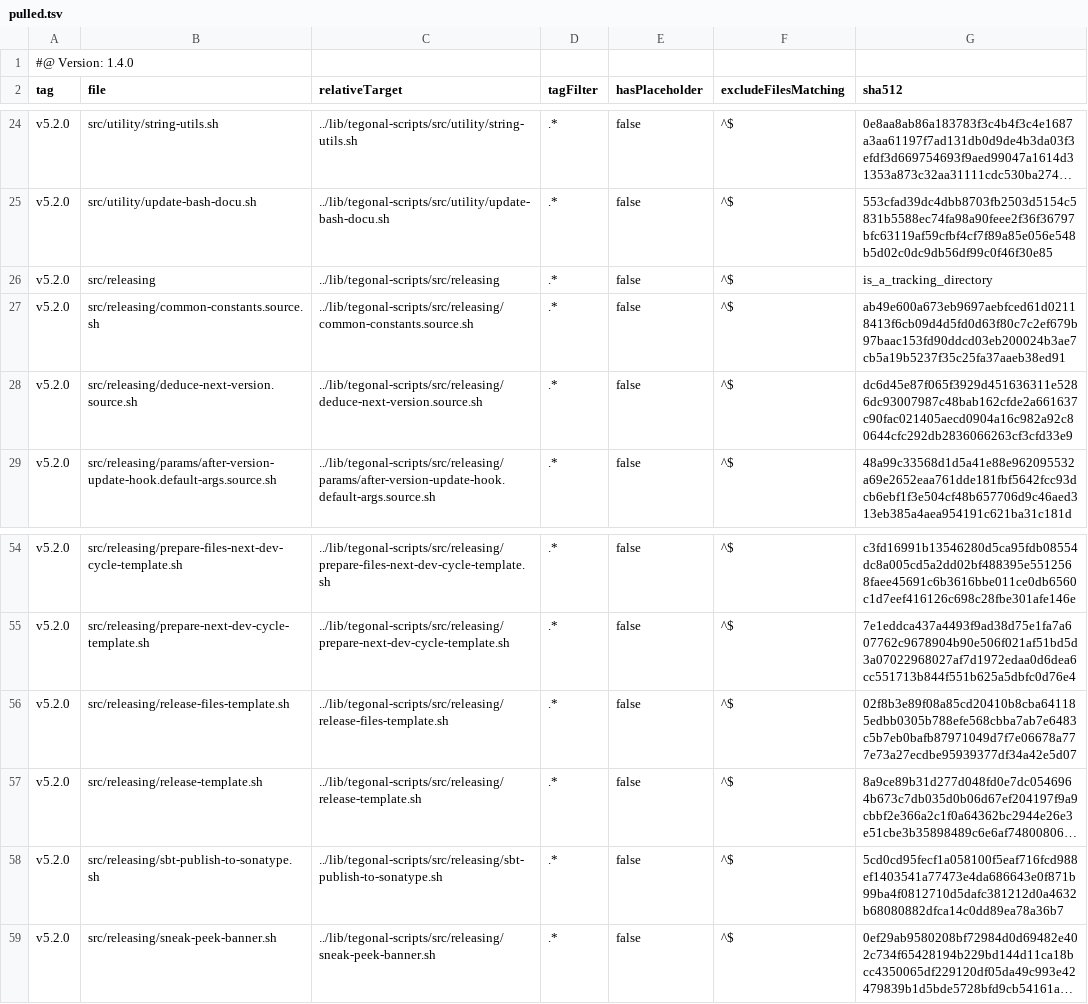
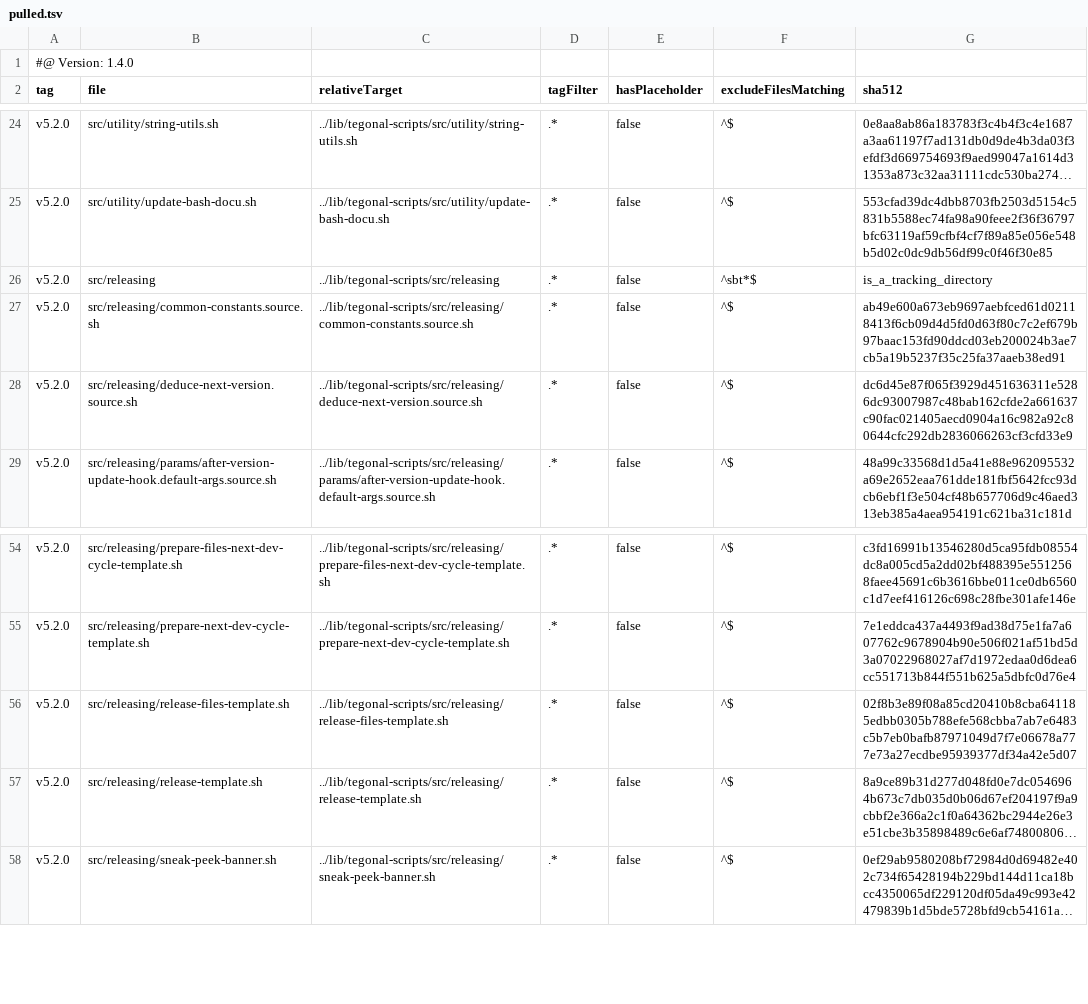
Before and after one commit to tegonal/gt, a TSV file: .gt/remotes/tegonal-scripts/pulled.tsv, drawn as a sheet; only a part is shown, gaps mark what is left out; long unchanged cells end in …; the diff names each change by its address in the sheet, - before the commit and + after, or states it on an @@ line.

Commit message:
don't pull sbt-publish-to-sonatype.sh

```diff
--- a/.gt/remotes/tegonal-scripts/pulled.tsv
+++ b/.gt/remotes/tegonal-scripts/pulled.tsv
-F26 (excludeFilesMatching): ^$
+F26 (excludeFilesMatching): ^sbt*$
-row 58: v5.2.0 | src/releasing/sbt-publish-to-sonatype.sh | ../lib/tegonal-scripts/src/releasing/sbt-publish-to-sonatype.sh | .* | false | ^$ | 5cd0cd95fecf1a058100f5eaf716fcd988ef1403541a77473e4da686643e0f871b99ba4f0812710d5dafc381212d0a4632b68080882dfca14c0dd89ea78a36b7
```
Also changed, not shown: 1 other file.
